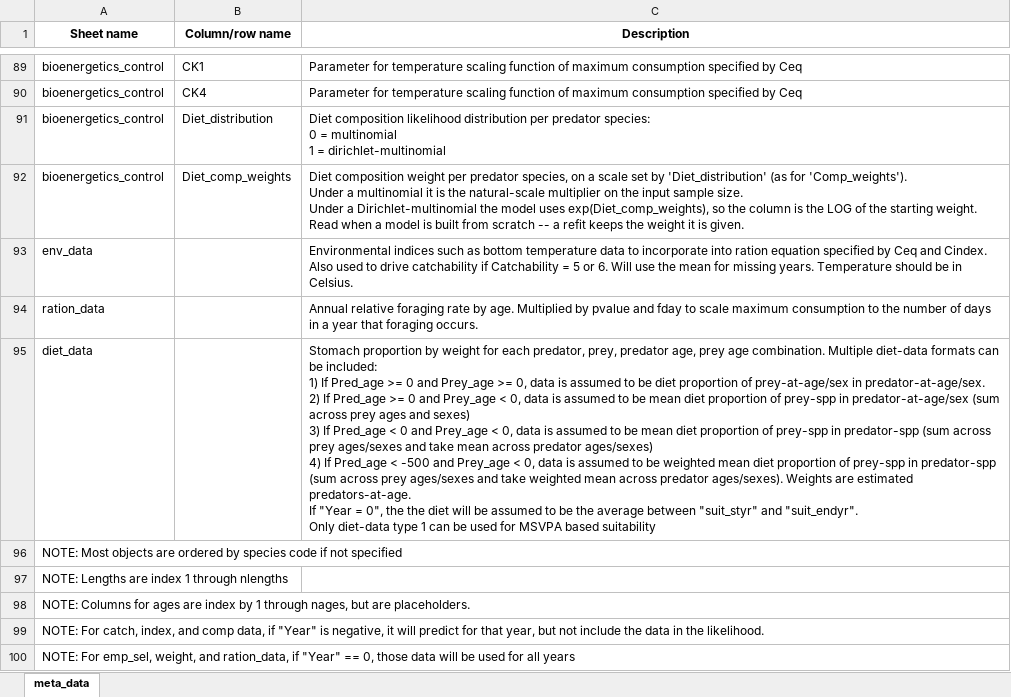
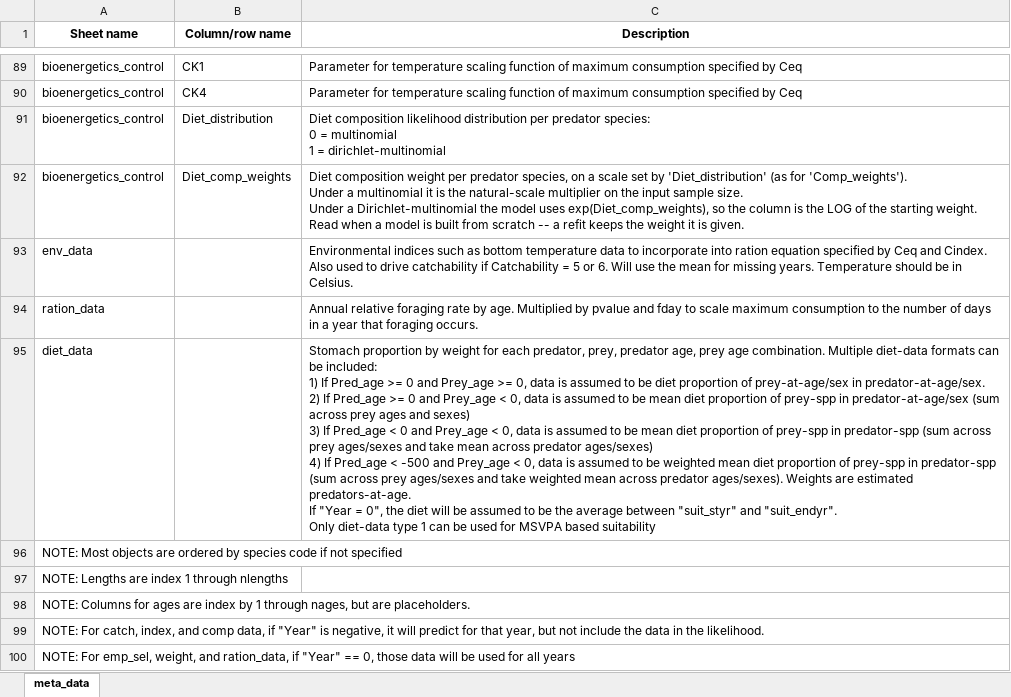
Before and after one commit to grantdadams/Rceattle, an Excel workbook: inst/extdata/meta_data_names.xlsx, sheet meta_data, drawn as a sheet; only a part is shown, gaps mark what is left out; values as stored, in another font and other column widths than the file's, no borders; the diff names each change by its address in the sheet, - before the commit and + after, or states it on an @@ line.

Commit message:
Report catch metrics for a species with no fishery, and fix review nits
mse_summary() broke on a multispecies model carrying a predator with no
fishery of its own -- arrowtooth and sablefish in the hake + ATF + sablefish
model. Such a species has no catch_data rows, so every per-species catch
metric operated on a zero-length vector: `Average Catch` warned "argument is
not numeric or logical: returning NA" and returned NA, while `Catch IAV` and
`P(Closed)` divided by a length of zero and returned NaN with no warning.

They now report Average Catch = 0 -- an unfished species really does have zero
catch -- and NA for the two ratios, which are undefined without a fishery to
vary or to close. A species that has a fishery but landed nothing in the
projection years is NA with a warning naming the species and years, since that
is a data problem rather than a modelling choice. Whether a species is fished
is read from fleet_control and the catch rows together: Fleet_type arrives
here normalized to "Fishery"/"Survey", but were it ever to arrive as the raw
integer code, keying on the string alone would match nothing and silently
report every species as unfished.

Metrics for fished species are unchanged, verified bit-identical on the
3-species hake MSE, as are $fleet and $total.

Also from the review:

* ?osa_residuals now documents the negative composition `predicted` values it
  warns about; the explanation previously existed only as a source comment, so
  a user hitting the warning had nowhere to read it. The warning is shorter and
  points there, keeping the phrase the test pins.
* comp_osa.hpp said the pUsed squeeze in dmultinom_osa() matches WHAM. It does
  not -- WHAM squeezes 1 - pUsed at point of use, which Rceattle also does --
  so the extra squeeze is redundant and leaves an O(A * eps) difference on an
  A-bin composition. Comment only; no values change.
* Fixed "the The Pacific Fishery Management Council" in ?build_hcr and "the the
  diet" in the diet_data schema description, regenerating
  meta_data_names.xlsx, which the schema drift guard requires.
* Dropped an internal plan reference from the column schema header, and brought
  the CLAUDE.md release section up to date: main released through 4.9.1, and
  the folded 4.9.0/4.9.1 versions are recorded alongside the other two gaps.

```diff
--- a/inst/extdata/meta_data_names.xlsx (sheet meta_data)
+++ b/inst/extdata/meta_data_names.xlsx (sheet meta_data)
-C95 (Description): …0", the the diet will…
+C95 (Description): …0", the diet will…
```
Also changed, not shown: 11 other files.
